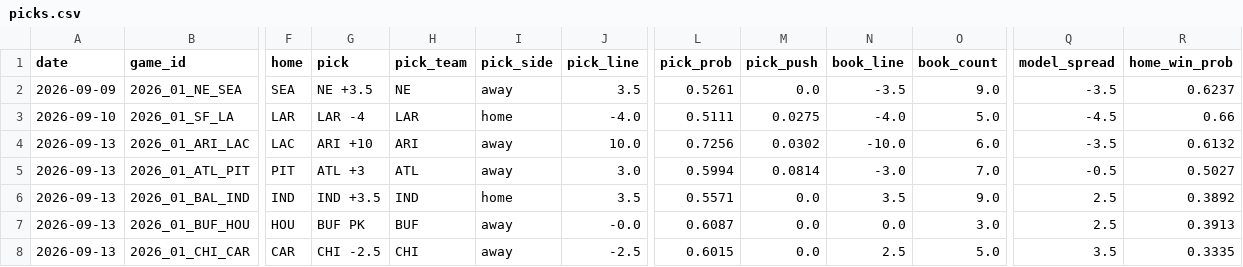
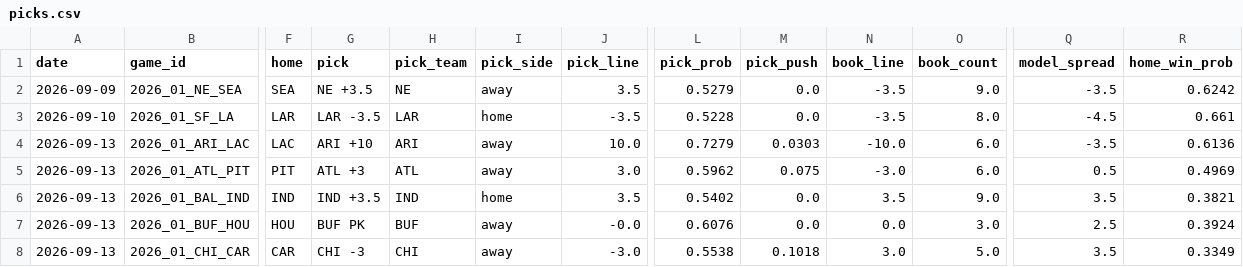
Before and after one commit to azcal/forecasting-lab, a CSV file: data/picks.csv, drawn as a sheet; only a part is shown, gaps mark what is left out; the diff covers the shown part only; the diff names each change by its address in the sheet, - before the commit and + after, or states it on an @@ line.

```diff
--- a/data/picks.csv
+++ b/data/picks.csv
-L2 (pick_prob): 0.5261
+L2 (pick_prob): 0.5279
-R2 (home_win_prob): 0.6237
+R2 (home_win_prob): 0.6242
-G3 (pick): LAR -4
+G3 (pick): LAR -3.5
-J3 (pick_line): -4.0
+J3 (pick_line): -3.5
-L3 (pick_prob): 0.5111
+L3 (pick_prob): 0.5228
-M3 (pick_push): 0.0275
+M3 (pick_push): 0.0
-N3 (book_line): -4.0
+N3 (book_line): -3.5
-O3 (book_count): 5.0
+O3 (book_count): 8.0
-R3 (home_win_prob): 0.66
+R3 (home_win_prob): 0.661
-L4 (pick_prob): 0.7256
+L4 (pick_prob): 0.7279
-M4 (pick_push): 0.0302
+M4 (pick_push): 0.0303
-R4 (home_win_prob): 0.6132
+R4 (home_win_prob): 0.6136
-L5 (pick_prob): 0.5994
+L5 (pick_prob): 0.5962
-M5 (pick_push): 0.0814
+M5 (pick_push): 0.075
-O5 (book_count): 7.0
+O5 (book_count): 6.0
-Q5 (model_spread): -0.5
+Q5 (model_spread): 0.5
-R5 (home_win_prob): 0.5027
+R5 (home_win_prob): 0.4969
-L6 (pick_prob): 0.5571
+L6 (pick_prob): 0.5402
-Q6 (model_spread): 2.5
+Q6 (model_spread): 3.5
-R6 (home_win_prob): 0.3892
+R6 (home_win_prob): 0.3821
-L7 (pick_prob): 0.6087
+L7 (pick_prob): 0.6076
-R7 (home_win_prob): 0.3913
+R7 (home_win_prob): 0.3924
-G8 (pick): CHI -2.5
+G8 (pick): CHI -3
-J8 (pick_line): -2.5
+J8 (pick_line): -3.0
-L8 (pick_prob): 0.6015
+L8 (pick_prob): 0.5538
-M8 (pick_push): 0.0
+M8 (pick_push): 0.1018
-N8 (book_line): 2.5
+N8 (book_line): 3.0
-R8 (home_win_prob): 0.3335
+R8 (home_win_prob): 0.3349
```
Also changed, not shown: 28 edited cells elsewhere in this file, data/nfl.csv, data/soccer.csv, 1 other file.
